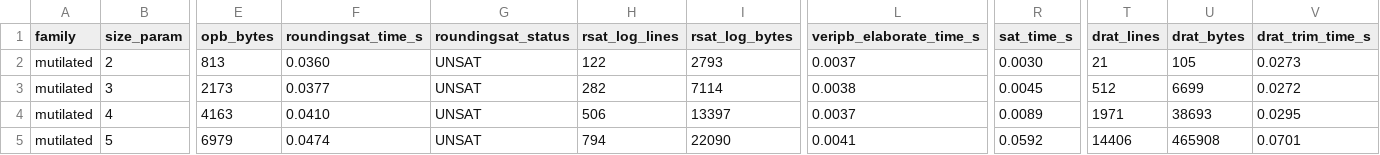
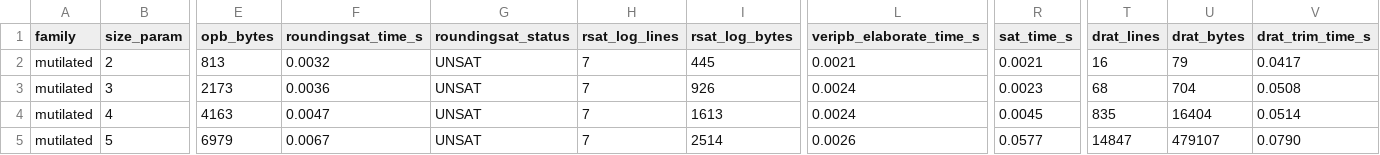
Before and after one commit to leansolving/leancsp, a CSV file: results/scaling_mutilated.csv, drawn as a sheet; only a part is shown, gaps mark what is left out; the diff covers the shown part only; the diff names each change by its address in the sheet, - before the commit and + after, or states it on an @@ line.

```diff
--- a/results/scaling_mutilated.csv
+++ b/results/scaling_mutilated.csv
-F2 (roundingsat_time_s): 0.0360
+F2 (roundingsat_time_s): 0.0032
-H2 (rsat_log_lines): 122
+H2 (rsat_log_lines): 7
-I2 (rsat_log_bytes): 2793
+I2 (rsat_log_bytes): 445
-L2 (veripb_elaborate_time_s): 0.0037
+L2 (veripb_elaborate_time_s): 0.0021
-R2 (sat_time_s): 0.0030
+R2 (sat_time_s): 0.0021
-T2 (drat_lines): 21
+T2 (drat_lines): 16
-U2 (drat_bytes): 105
+U2 (drat_bytes): 79
-V2 (drat_trim_time_s): 0.0273
+V2 (drat_trim_time_s): 0.0417
-F3 (roundingsat_time_s): 0.0377
+F3 (roundingsat_time_s): 0.0036
-H3 (rsat_log_lines): 282
+H3 (rsat_log_lines): 7
-I3 (rsat_log_bytes): 7114
+I3 (rsat_log_bytes): 926
-L3 (veripb_elaborate_time_s): 0.0038
+L3 (veripb_elaborate_time_s): 0.0024
-R3 (sat_time_s): 0.0045
+R3 (sat_time_s): 0.0023
-T3 (drat_lines): 512
+T3 (drat_lines): 68
-U3 (drat_bytes): 6699
+U3 (drat_bytes): 704
-V3 (drat_trim_time_s): 0.0272
+V3 (drat_trim_time_s): 0.0508
-F4 (roundingsat_time_s): 0.0410
+F4 (roundingsat_time_s): 0.0047
-H4 (rsat_log_lines): 506
+H4 (rsat_log_lines): 7
-I4 (rsat_log_bytes): 13397
+I4 (rsat_log_bytes): 1613
-L4 (veripb_elaborate_time_s): 0.0037
+L4 (veripb_elaborate_time_s): 0.0024
-R4 (sat_time_s): 0.0089
+R4 (sat_time_s): 0.0045
-T4 (drat_lines): 1971
+T4 (drat_lines): 835
-U4 (drat_bytes): 38693
+U4 (drat_bytes): 16404
-V4 (drat_trim_time_s): 0.0295
+V4 (drat_trim_time_s): 0.0514
-F5 (roundingsat_time_s): 0.0474
+F5 (roundingsat_time_s): 0.0067
-H5 (rsat_log_lines): 794
+H5 (rsat_log_lines): 7
-I5 (rsat_log_bytes): 22090
+I5 (rsat_log_bytes): 2514
-L5 (veripb_elaborate_time_s): 0.0041
+L5 (veripb_elaborate_time_s): 0.0026
-R5 (sat_time_s): 0.0592
+R5 (sat_time_s): 0.0577
-T5 (drat_lines): 14406
+T5 (drat_lines): 14847
-U5 (drat_bytes): 465908
+U5 (drat_bytes): 479107
-V5 (drat_trim_time_s): 0.0701
+V5 (drat_trim_time_s): 0.0790
```
Also changed, not shown: 20 edited cells elsewhere in this file, results/scaling.csv, results/scaling_lean.csv, 13 other files.
